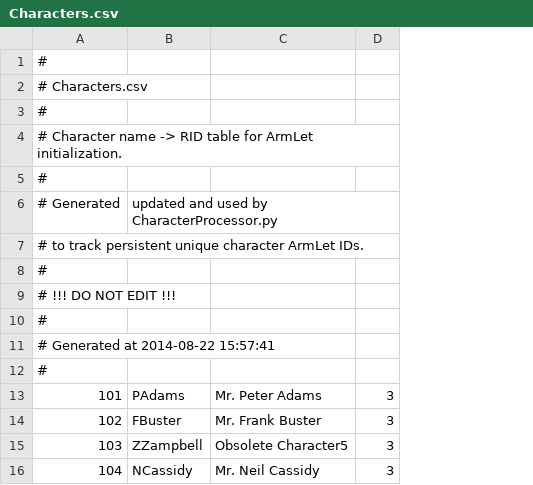
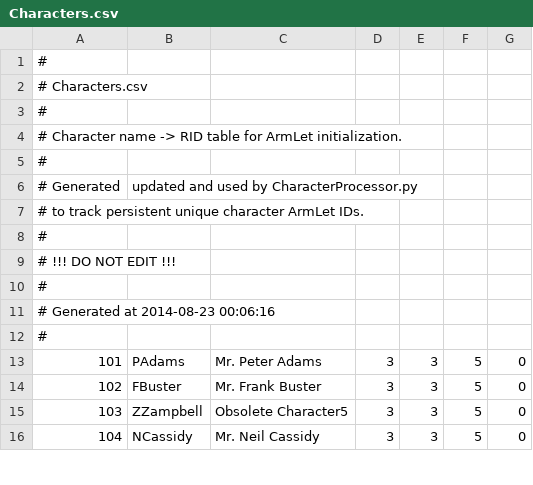
Before and after one commit to Kreyl/armlet, a CSV file: MusicProcessor/Characters.csv, drawn as a sheet; only a part is shown; the diff names each change by its address in the sheet, - before the commit and + after, or states it on an @@ line.

Commit message:
CharacterProcessor updated to handle additional data fields

```diff
--- a/MusicProcessor/Characters.csv
+++ b/MusicProcessor/Characters.csv
+column E, rows 13-16: all 3
+column F, rows 13-16: all 5
+column G, rows 13-16: all 0
-A11: # Generated at 2014-08-22 15:57:41
+A11: # Generated at 2014-08-23 00:06:16
```
Also changed, not shown: 2 other files.
